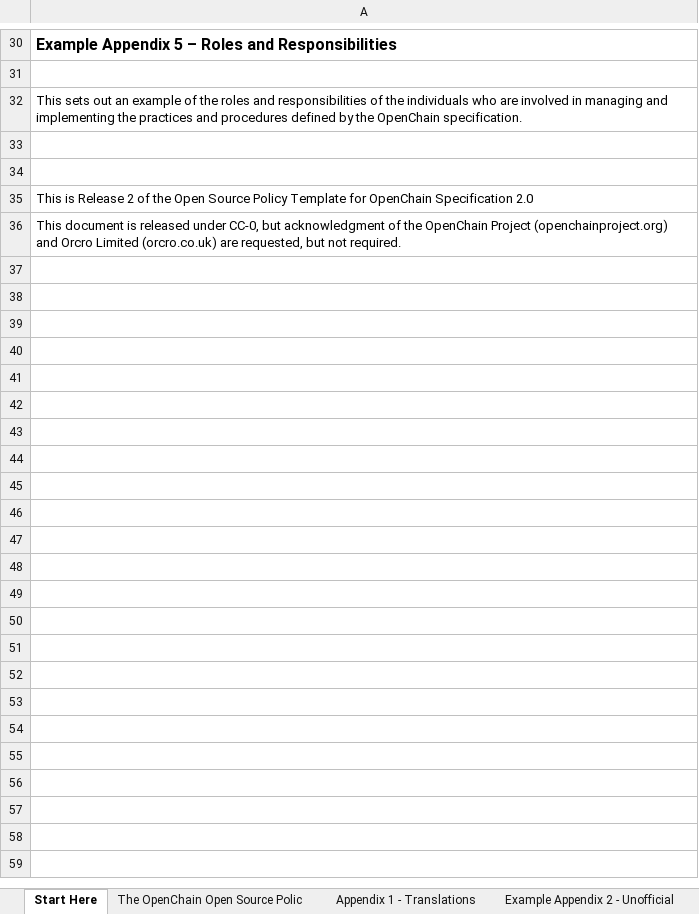
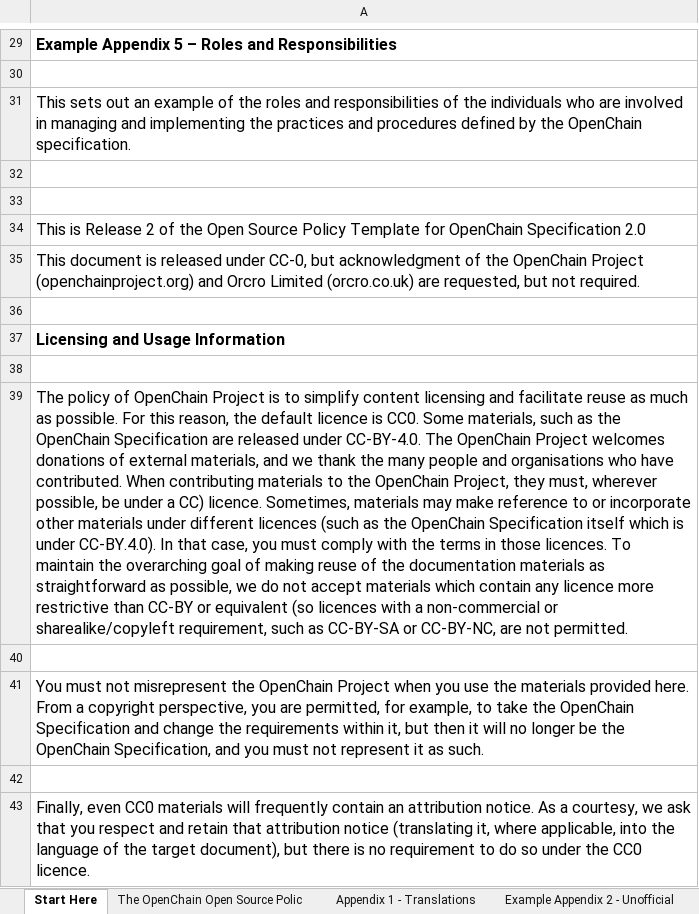
Before and after one commit to OpenChain-Project/Curriculum, an Excel workbook: policy-template/2.0/Open Source Policy Template for OpenChain Specification 2.0-beta.xlsx, sheet Start Here, drawn as a sheet; only a part is shown, gaps mark what is left out; values as stored, in another font and other column widths than the file's, no borders; addresses are those after the commit; the diff covers the shown part only; the diff names each change by its address in the sheet, - before the commit and + after, or states it on an @@ line.

Commit message:
Updated language used for clarity

```diff
--- a/policy-template/2.0/Open Source Policy Template for OpenChain Specification 2.0-beta.xlsx (sheet Start Here)
+++ b/policy-template/2.0/Open Source Policy Template for OpenChain Specification 2.0-beta.xlsx (sheet Start Here)
@@ A31 text size: larger @@
@@ A34:A35 text size: larger @@
+row 36: (empty)
+row 37: Licensing and Usage Information
+row 38: (empty)
+row 39: The policy of OpenChain Project is to simplify content licensing and facilitate reuse as much as possible. For this reason, the default licence is CC0. Some materials, such as the OpenChain Specification are released under CC-BY-4.0. The OpenChain Project welcomes donations of external materials, and we thank the many people and organisations who have contributed. When contributing materials to the OpenChain Project, they must, wherever possible, be under a CC) licence. Sometimes, materials may make reference to or incorporate other materials under different licences (such as the OpenChain Specification itself which is under CC-BY.4.0). In that case, you must comply with the terms in those licences. To maintain the overarching goal of making reuse of the documentation materials as straightforward as possible, we do not accept materials which contain any licence more restrictive than CC-BY or equivalent (so licences with a non-commercial or sharealike/copyleft requirement, such as CC-BY-SA or CC-BY-NC, are not permitted.
+row 40: (empty)
+row 41: You must not misrepresent the OpenChain Project when you use the materials provided here. From a copyright perspective, you are permitted, for example, to take the OpenChain Specification and change the requirements within it, but then it will no longer be the OpenChain Specification, and you must not represent it as such.
+row 42: (empty)
+row 43: Finally, even CC0 materials will frequently contain an attribution notice. As a courtesy, we ask that you respect and retain that attribution notice (translating it, where applicable, into the language of the target document), but there is no requirement to do so under the CC0 licence.
```
Also changed, not shown: 1 removed row and cell formats elsewhere in this sheet, sheet Appendix 1 - Translations, 1 other file.
